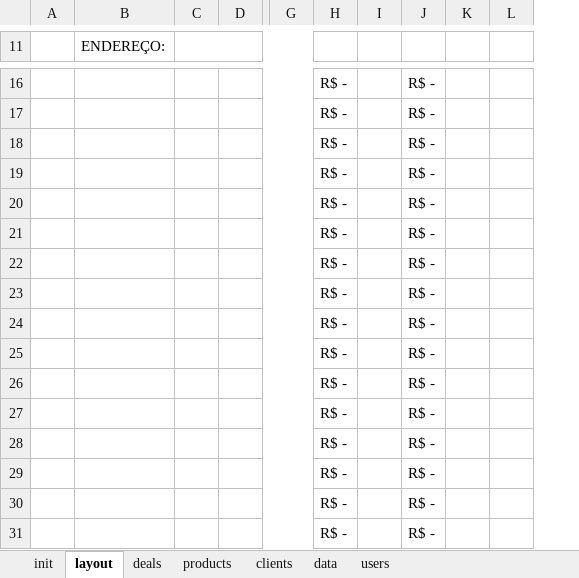
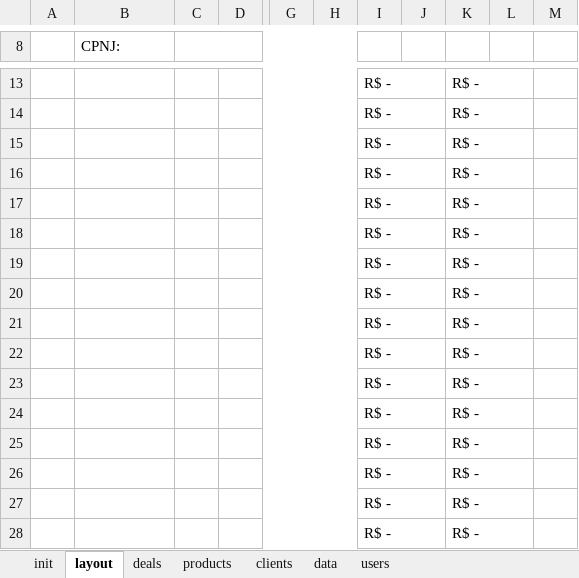
Before and after one commit to devari-el/deal-forge, an Excel workbook: DEAL FORGE.xlsm, sheet layout, drawn as a sheet; only a part is shown, gaps mark what is left out; values as stored, in another font and other column widths than the file's, no cell formats; charts and pictures and conditional formats not drawn; removed rows and columns are numbered as before the commit, all else as after; the diff covers the shown part only; the diff names each change by its address in the sheet, - before the commit and + after, or states it on an @@ line.

Commit message:
Implementada função SaveAs para permitir que usuário selecione a pasta destino do orçamento; reconfiguração de layout

```diff
--- a/DEAL FORGE.xlsm (sheet layout)
+++ b/DEAL FORGE.xlsm (sheet layout)
-column C, empty
+column C, empty
+column H, empty
-B8: ENDEREÇO:
+B8: CPNJ:
+I13:J13 merged
+K13:L13 merged
+I14:J14 merged
+K14:L14 merged
+I15:J15 merged
+K15:L15 merged
+I16:J16 merged
+K16:L16 merged
+I17:J17 merged
+K17:L17 merged
+I18:J18 merged
+K18:L18 merged
+I19:J19 merged
+K19:L19 merged
+I20:J20 merged
+K20:L20 merged
+I21:J21 merged
+K21:L21 merged
+I22:J22 merged
+K22:L22 merged
+I23:J23 merged
+K23:L23 merged
+I24:J24 merged
+K24:L24 merged
+I25:J25 merged
+K25:L25 merged
+I26:J26 merged
+K26:L26 merged
+I27:J27 merged
+K27:L27 merged
+I28:J28 merged
+K28:L28 merged
```
Also changed, not shown: 19 added rows, 6 removed rows, 9 edited cells and merged cells elsewhere in this sheet, cell formats, formulas that keep their value, charts or pictures.
